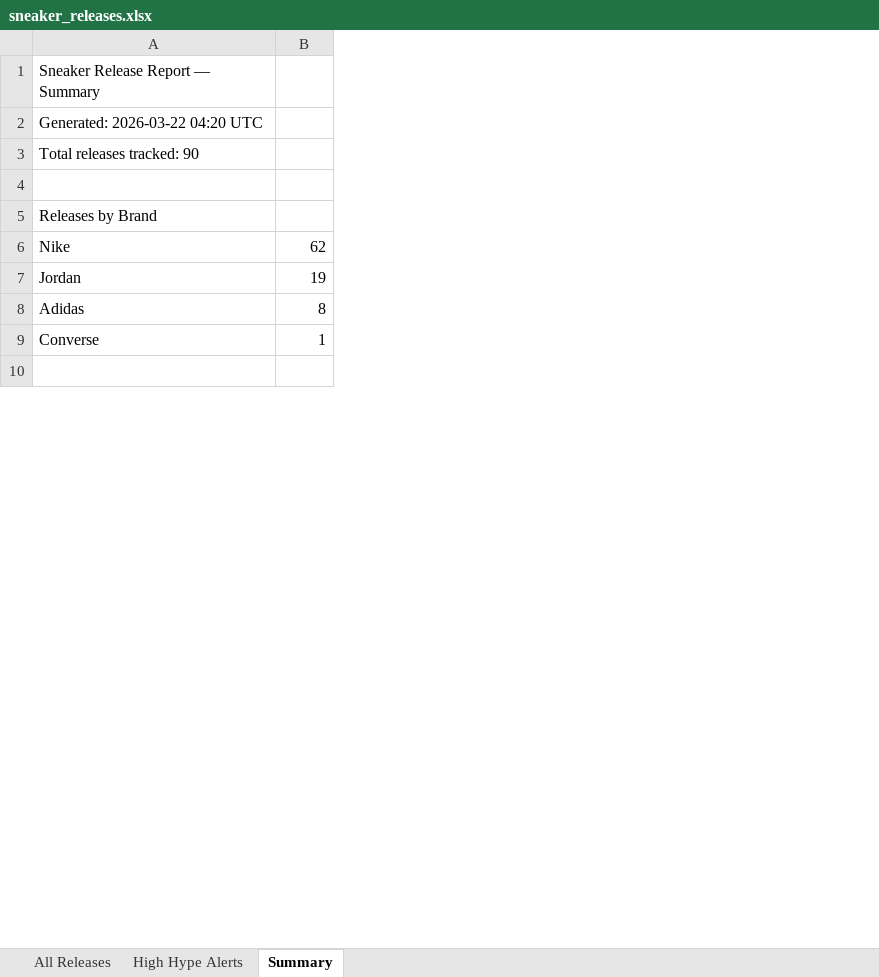
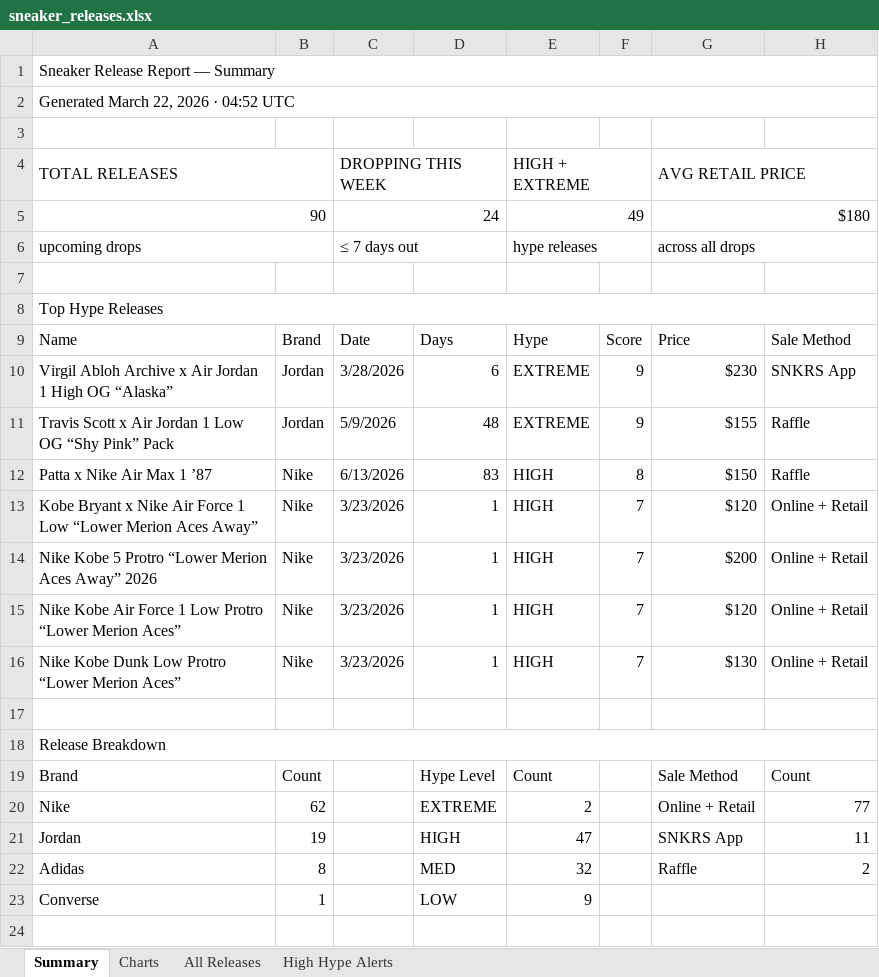
Before and after one commit to lordnader2002-sudo/Shoe-Tracker-v2, an Excel workbook: docs/data/sneaker_releases.xlsx, sheet Summary, drawn as a sheet; only a part is shown; values as stored, in another font and other column widths than the file's, no cell formats; removed rows and columns are numbered as before the commit, all else as after; the diff covers the shown part only; the diff names each change by its address in the sheet, - before the commit and + after, or states it on an @@ line.

```diff
--- a/docs/data/sneaker_releases.xlsx (sheet Summary)
+++ b/docs/data/sneaker_releases.xlsx (sheet Summary)
+sheet tab: Charts
@@ sheet tab order changed: Summary | Charts | All Releases | High Hype Alerts @@
+column C (DROPPING THIS WEEK), empty
+column D, rows 20-23: EXTREME | HIGH | MED | LOW
+column E (HIGH + EXTREME), rows 20-23: 2 | 47 | 32 | 9
+column F, empty
+column G (AVG RETAIL PRICE), rows 20-22: Online + Retail | SNKRS App | Raffle
+column H, rows 20-22: 77 | 11 | 2
+A1:H1 merged
-A2 (TOTAL RELEASES): Generated: 2026-03-22 04:20 UTC
+A2 (TOTAL RELEASES): Generated March 22, 2026 · 04:52 UTC
+A2:H2 merged
-row 3: Total releases tracked: 90
-A4: Releases by Brand
+A4: TOTAL RELEASES
+A4:B4 merged
+row 5: 90 |  | 24 |  | 49 |  | $180
+row 6: upcoming drops |  | ≤ 7 days out |  | hype releases |  | across all drops
+row 7: (empty)
+row 8: Top Hype Releases
+row 9: Name | Brand | Date | Days | Hype | Score | Price | Sale Method
+row 10: Virgil Abloh Archive x Air Jordan 1 High OG “Alaska” | Jordan | 3/28/2026 | 6 | EXTREME | 9 | $230 | SNKRS App
+row 11: Travis Scott x Air Jordan 1 Low OG “Shy Pink” Pack | Jordan | 5/9/2026 | 48 | EXTREME | 9 | $155 | Raffle
+row 12: Patta x Nike Air Max 1 ’87 | Nike | 6/13/2026 | 83 | HIGH | 8 | $150 | Raffle
+row 13: Kobe Bryant x Nike Air Force 1 Low “Lower Merion Aces Away” | Nike | 3/23/2026 | 1 | HIGH | 7 | $120 | Online + Retail
+row 14: Nike Kobe 5 Protro “Lower Merion Aces Away” 2026 | Nike | 3/23/2026 | 1 | HIGH | 7 | $200 | Online + Retail
+row 15: Nike Kobe Air Force 1 Low Protro “Lower Merion Aces” | Nike | 3/23/2026 | 1 | HIGH | 7 | $120 | Online + Retail
+row 16: Nike Kobe Dunk Low Protro “Lower Merion Aces” | Nike | 3/23/2026 | 1 | HIGH | 7 | $130 | Online + Retail
+row 17: (empty)
+row 18: Release Breakdown
+row 19: Brand | Count |  | Hype Level | Count |  | Sale Method | Count
```
Also changed, not shown: 13 added rows, 8 removed rows, 6 edited cells and merged cells elsewhere in this sheet, sheet High Hype Alerts, sheet All Releases, cell formats, charts or pictures, reports/sneaker_releases.xlsx, 1 other file.
